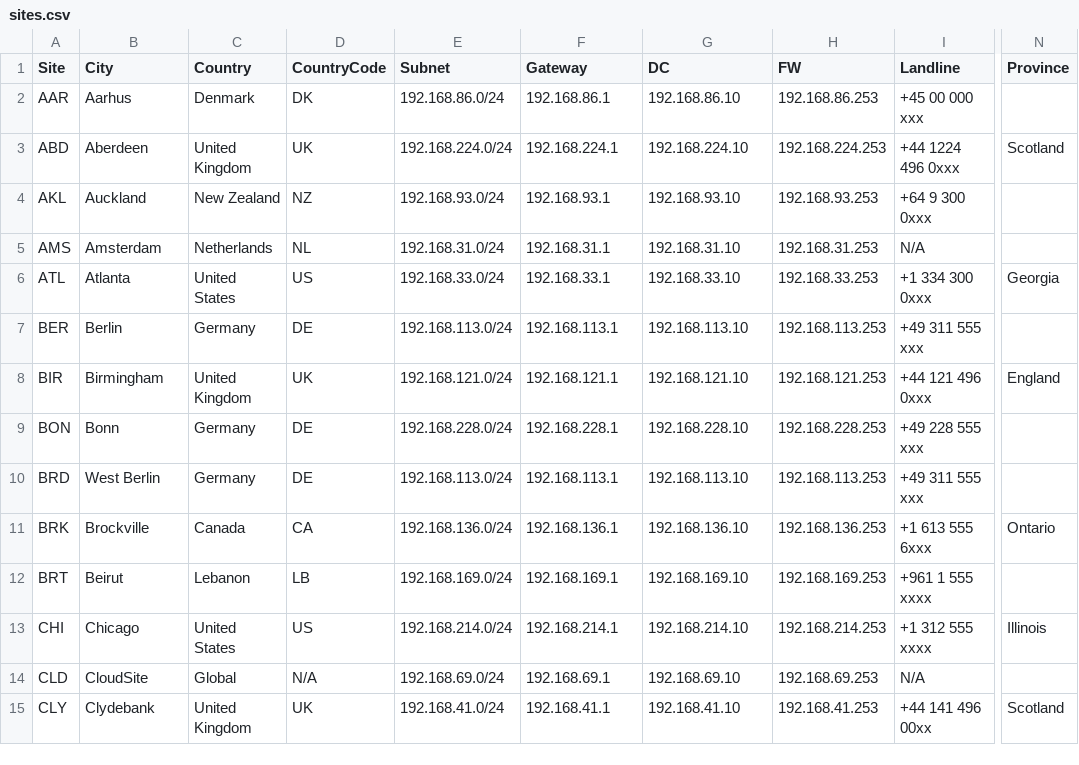
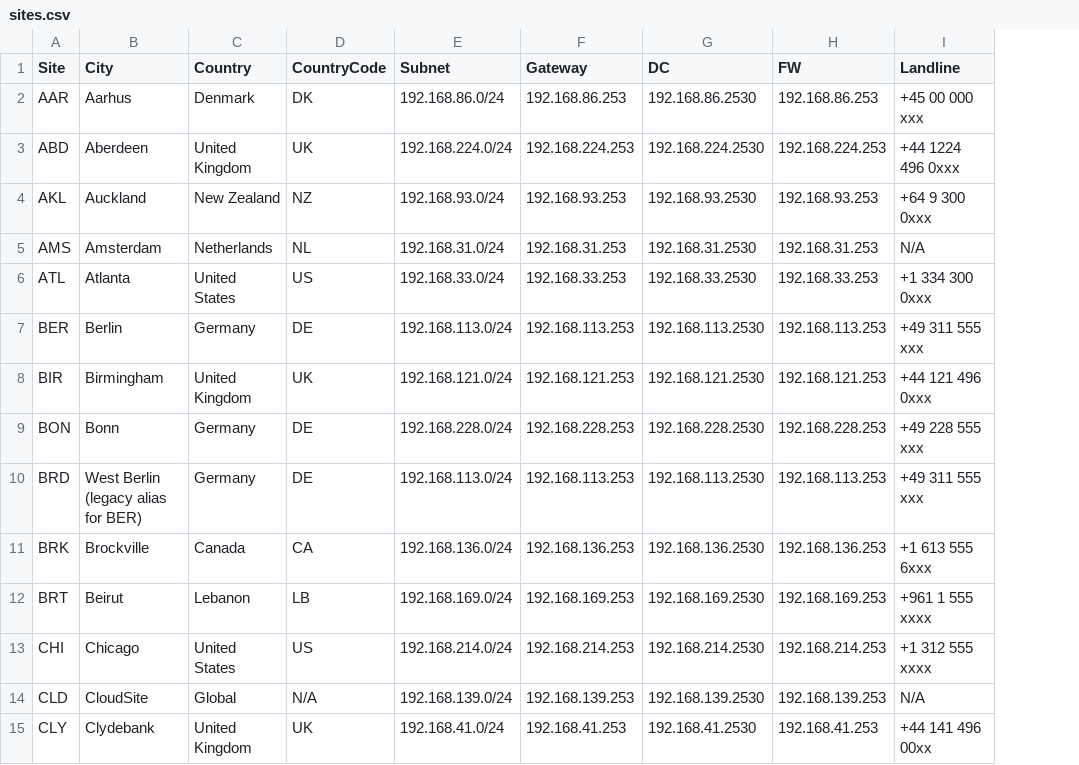
Before and after one commit to knightmare2600/example_music_infra, a CSV file: bootstrap/web/proxmox/sites.csv, drawn as a sheet; only a part is shown, gaps mark what is left out; removed rows and columns are numbered as before the commit, all else as after; the diff covers the shown part only; the diff names each change by its address in the sheet, - before the commit and + after, or states it on an @@ line.

```diff
--- a/bootstrap/web/proxmox/sites.csv
+++ b/bootstrap/web/proxmox/sites.csv
-column N (Province), rows 3-15: Scotland |  |  | Georgia |  | England |  |  | Ontario |  | Illinois |  | Scotland
-F2 (Gateway): 192.168.86.1
+F2 (Gateway): 192.168.86.253
-G2 (DC): 192.168.86.10
+G2 (DC): 192.168.86.2530
-F3 (Gateway): 192.168.224.1
+F3 (Gateway): 192.168.224.253
-G3 (DC): 192.168.224.10
+G3 (DC): 192.168.224.2530
-F4 (Gateway): 192.168.93.1
+F4 (Gateway): 192.168.93.253
-G4 (DC): 192.168.93.10
+G4 (DC): 192.168.93.2530
-F5 (Gateway): 192.168.31.1
+F5 (Gateway): 192.168.31.253
-G5 (DC): 192.168.31.10
+G5 (DC): 192.168.31.2530
-F6 (Gateway): 192.168.33.1
+F6 (Gateway): 192.168.33.253
-G6 (DC): 192.168.33.10
+G6 (DC): 192.168.33.2530
-F7 (Gateway): 192.168.113.1
+F7 (Gateway): 192.168.113.253
-G7 (DC): 192.168.113.10
+G7 (DC): 192.168.113.2530
-F8 (Gateway): 192.168.121.1
+F8 (Gateway): 192.168.121.253
-G8 (DC): 192.168.121.10
+G8 (DC): 192.168.121.2530
-F9 (Gateway): 192.168.228.1
+F9 (Gateway): 192.168.228.253
-G9 (DC): 192.168.228.10
+G9 (DC): 192.168.228.2530
-B10 (City): West Berlin
+B10 (City): West Berlin (legacy alias for BER)
-F10 (Gateway): 192.168.113.1
+F10 (Gateway): 192.168.113.253
-G10 (DC): 192.168.113.10
+G10 (DC): 192.168.113.2530
-F11 (Gateway): 192.168.136.1
+F11 (Gateway): 192.168.136.253
-G11 (DC): 192.168.136.10
+G11 (DC): 192.168.136.2530
-F12 (Gateway): 192.168.169.1
+F12 (Gateway): 192.168.169.253
-G12 (DC): 192.168.169.10
+G12 (DC): 192.168.169.2530
-F13 (Gateway): 192.168.214.1
+F13 (Gateway): 192.168.214.253
-G13 (DC): 192.168.214.10
+G13 (DC): 192.168.214.2530
-E14 (Subnet): 192.168.69.0/24
+E14 (Subnet): 192.168.139.0/24
-F14 (Gateway): 192.168.69.1
+F14 (Gateway): 192.168.139.253
-G14 (DC): 192.168.69.10
+G14 (DC): 192.168.139.2530
-H14 (FW): 192.168.69.253
+H14 (FW): 192.168.139.253
-F15 (Gateway): 192.168.41.1
+F15 (Gateway): 192.168.41.253
-G15 (DC): 192.168.41.10
+G15 (DC): 192.168.41.2530
```
Also changed, not shown: 1 added row, 1 removed row and 66 edited cells elsewhere in this file.
